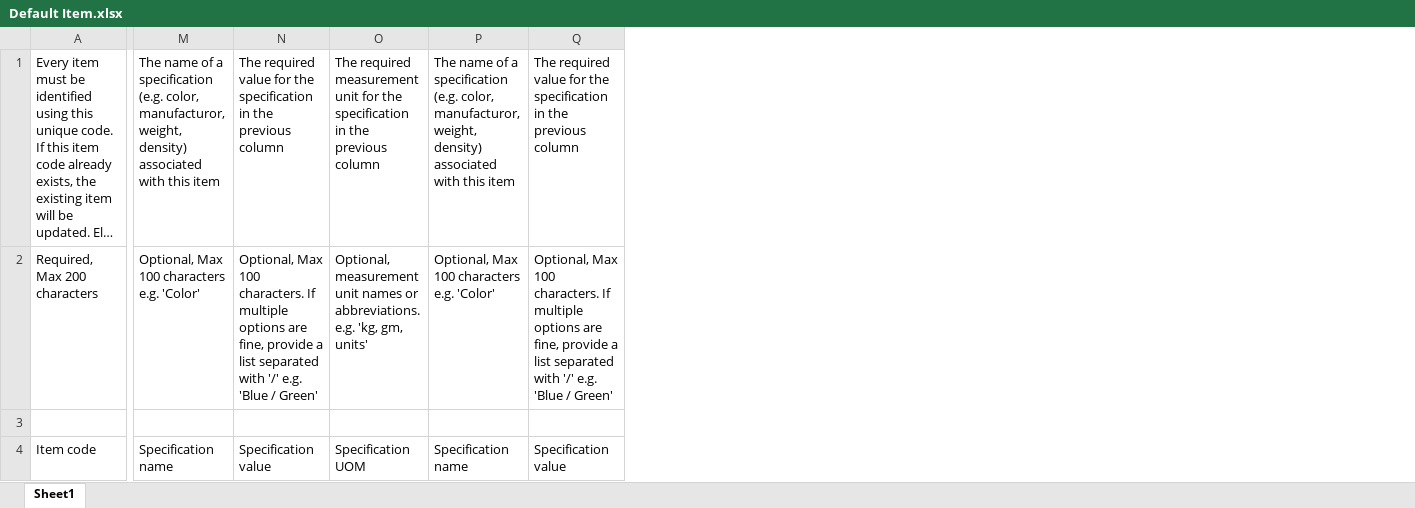
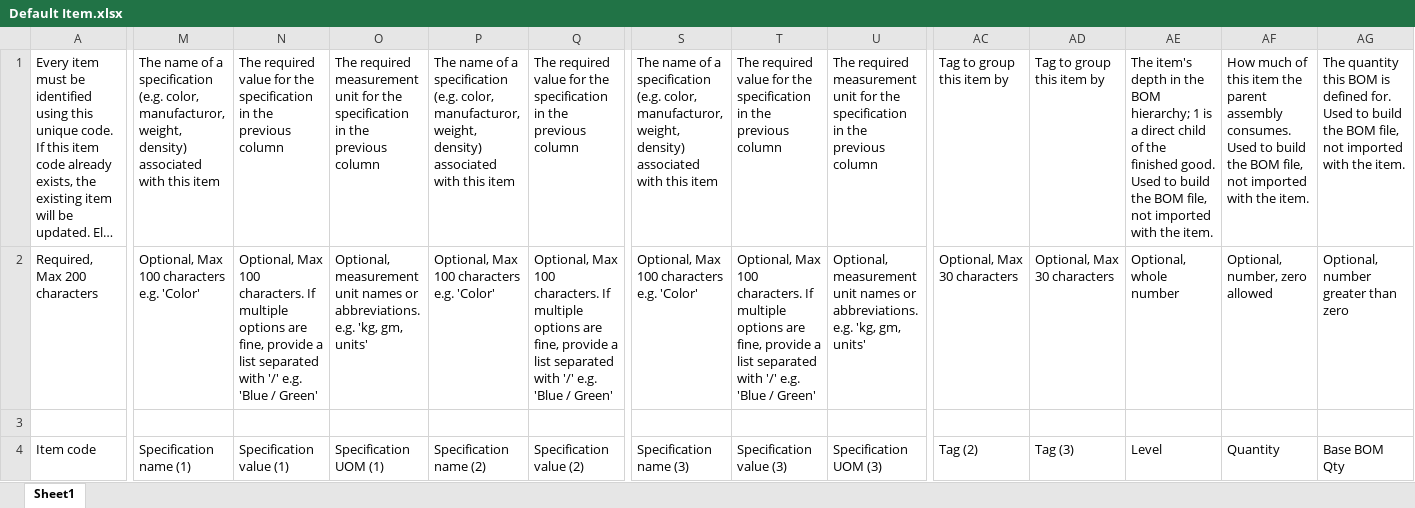
Before and after one commit to kd26-droid/excel-template-mapper-final, an Excel workbook: SFO_Technologies/Default Item.xlsx, sheet Sheet1, drawn as a sheet; only a part is shown, gaps mark what is left out; long unchanged cells end in …; values as stored, in another font and other column widths than the file's, no borders; the diff covers the shown part only; the diff names each change by its address in the sheet, - before the commit and + after, or states it on an @@ line.

```diff
--- a/SFO_Technologies/Default Item.xlsx (sheet Sheet1)
+++ b/SFO_Technologies/Default Item.xlsx (sheet Sheet1)
+column S, rows 1-4: The name of a specification (e.g. color, manufacturor, weight, density) associated with this item | Optional, Max 100 characters e.g. 'Color' |  | Specification name (3)
+column T, rows 1-4: The required value for the specification in the previous column | Optional, Max 100 characters. If multiple options are fine, provide a list separated with '/' e.g. 'Blue / Green' |  | Specification value (3)
+column U, rows 1-4: The required measurement unit for the specification in the previous column | Optional, measurement unit names or abbreviations. e.g. 'kg, gm, units' |  | Specification UOM (3)
+column AC, rows 1-4: Tag to group this item by | Optional, Max 30 characters |  | Tag (2)
+column AD, rows 1-4: Tag to group this item by | Optional, Max 30 characters |  | Tag (3)
+column AE, rows 1-4: The item's depth in the BOM hierarchy; 1 is a direct child of the finished good. Used to build the BOM file, not imported with the item. | Optional, whole number |  | Level
+column AF, rows 1-4: How much of this item the parent assembly consumes. Used to build the BOM file, not imported with the item. | Optional, number, zero allowed |  | Quantity
+column AG, rows 1-4: The quantity this BOM is defined for. Used to build the BOM file, not imported with the item. | Optional, number greater than zero |  | Base BOM Qty
-M4: Specification name
+M4: Specification name (1)
-N4: Specification value
+N4: Specification value (1)
-O4: Specification UOM
+O4: Specification UOM (1)
-P4: Specification name
+P4: Specification name (2)
-Q4: Specification value
+Q4: Specification value (2)
```
Also changed, not shown: 4 edited cells elsewhere in this sheet, backend/SFO_Technologies/Default Item.xlsx, 19 other files.
